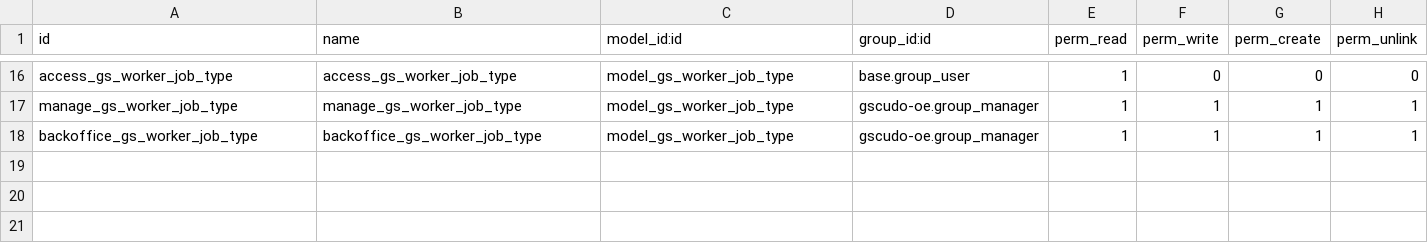
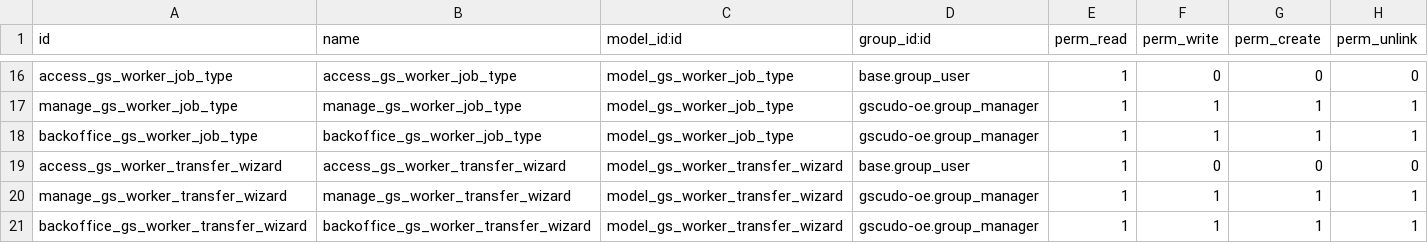
Before and after one commit to suningwz/gscudo-oe, a CSV file: gscudo-oe/security/ir.model.access.csv, drawn as a sheet; only a part is shown, gaps mark what is left out.

Commit message:
worker transfer wizard

```diff
--- a/gscudo-oe/security/ir.model.access.csv
+++ b/gscudo-oe/security/ir.model.access.csv
@@ -18 +18,4 @@ manage_gs_worker_job_type,manage_gs_worker_job_type,model_gs_worker_job_type,gsc
 backoffice_gs_worker_job_type,backoffice_gs_worker_job_type,model_gs_worker_job_type,gscudo-oe.group_manager,1,1,1,1
+access_gs_worker_transfer_wizard,access_gs_worker_transfer_wizard,model_gs_worker_transfer_wizard,base.group_user,1,0,0,0
+manage_gs_worker_transfer_wizard,manage_gs_worker_transfer_wizard,model_gs_worker_transfer_wizard,gscudo-oe.group_manager,1,1,1,1
+backoffice_gs_worker_transfer_wizard,backoffice_gs_worker_transfer_wizard,model_gs_worker_transfer_wizard,gscudo-oe.group_manager,1,1,1,1
```
Also changed, not shown: 4 other files.
